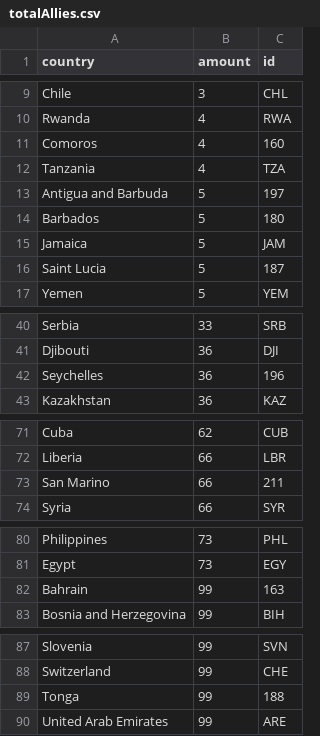
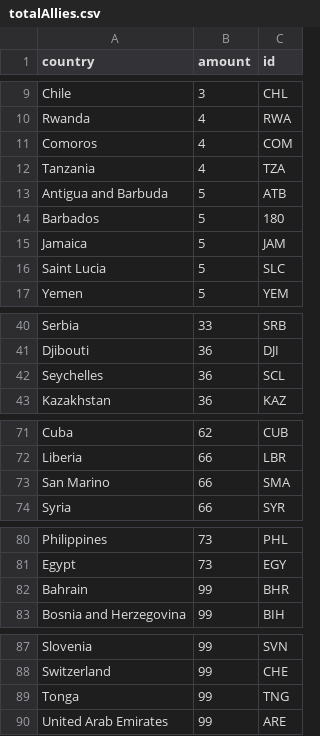
Before and after one commit to saraiva3/Visualiza-o_ShapeOfWar, a CSV file: map/data/totalAllies.csv, drawn as a sheet; only a part is shown, gaps mark what is left out.

```diff
--- a/map/data/totalAllies.csv
+++ b/map/data/totalAllies.csv
@@ -10,8 +10,8 @@ Chile,3,CHL
 Rwanda,4,RWA
-Comoros,4,160
+Comoros,4,COM
 Tanzania,4,TZA
-Antigua and Barbuda,5,197
+Antigua and Barbuda,5,ATB
 Barbados,5,180
 Jamaica,5,JAM
-Saint Lucia,5,187
+Saint Lucia,5,SLC
 Yemen,5,YEM
@@ -41,3 +41,3 @@ Serbia,33,SRB
 Djibouti,36,DJI
-Seychelles,36,196
+Seychelles,36,SCL
 Kazakhstan,36,KAZ
@@ -72,3 +72,3 @@ Cuba,62,CUB
 Liberia,66,LBR
-San Marino,66,211
+San Marino,66,SMA
 Syria,66,SYR
@@ -81,3 +81,3 @@ Philippines,73,PHL
 Egypt,73,EGY
-Bahrain,99,163
+Bahrain,99,BHR
 Bosnia and Herzegovina,99,BIH
@@ -88,3 +88,3 @@ Slovenia,99,SVN
 Switzerland,99,CHE
-Tonga,99,188
+Tonga,99,TNG
 United Arab Emirates,99,ARE
```
Also changed, not shown: map/data/edges.csv, map/data/nodes.csv, 8 other files.
